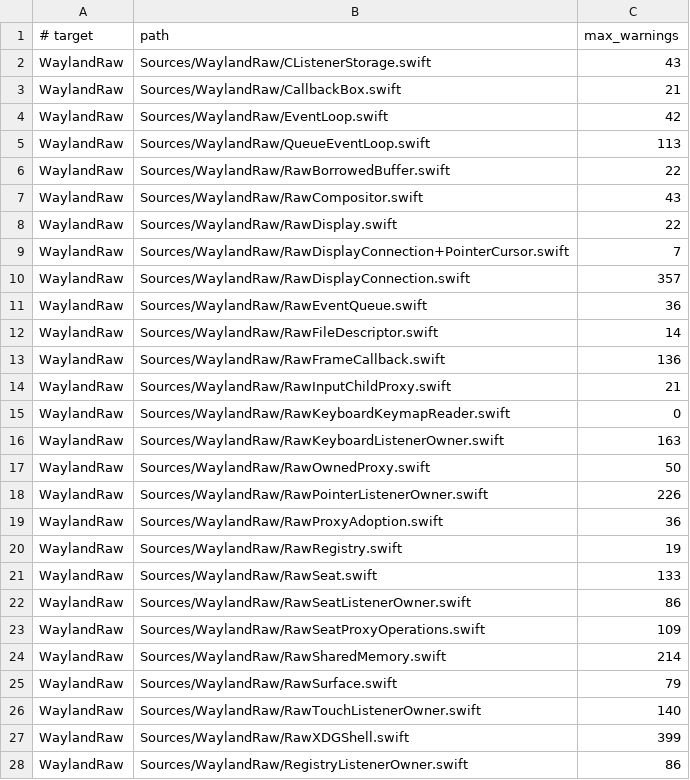
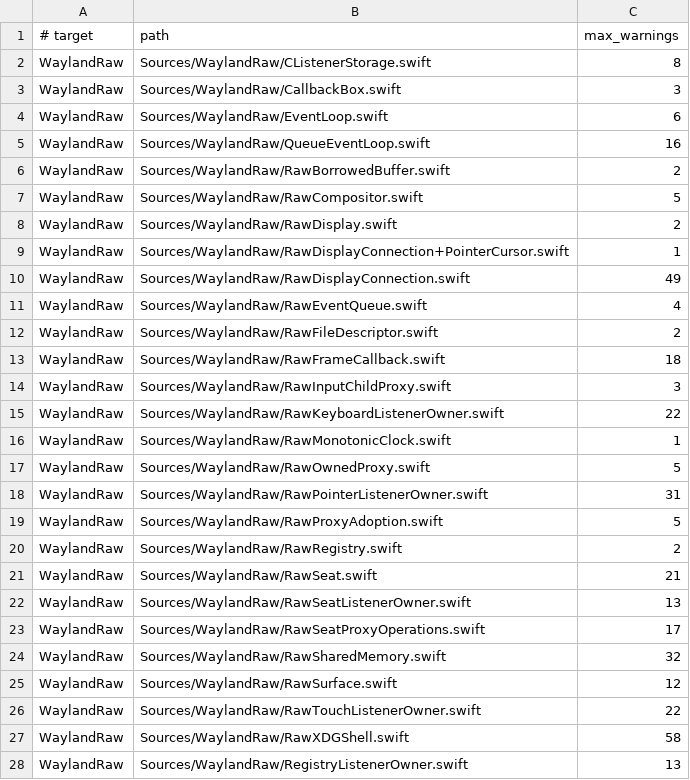
Before and after one commit to conxlgtm/WaylandClientKit, a TSV file: Scripts/strict-memory-safety-baseline.tsv, drawn as a sheet; only a part is shown; the diff covers the shown part only.

```diff
--- a/Scripts/strict-memory-safety-baseline.tsv
+++ b/Scripts/strict-memory-safety-baseline.tsv
@@ -1,28 +1,28 @@
 # target	path	max_warnings
-WaylandRaw	Sources/WaylandRaw/CListenerStorage.swift	43
-WaylandRaw	Sources/WaylandRaw/CallbackBox.swift	21
-WaylandRaw	Sources/WaylandRaw/EventLoop.swift	42
-WaylandRaw	Sources/WaylandRaw/QueueEventLoop.swift	113
-WaylandRaw	Sources/WaylandRaw/RawBorrowedBuffer.swift	22
-WaylandRaw	Sources/WaylandRaw/RawCompositor.swift	43
-WaylandRaw	Sources/WaylandRaw/RawDisplay.swift	22
-WaylandRaw	Sources/WaylandRaw/RawDisplayConnection+PointerCursor.swift	7
-WaylandRaw	Sources/WaylandRaw/RawDisplayConnection.swift	357
-WaylandRaw	Sources/WaylandRaw/RawEventQueue.swift	36
-WaylandRaw	Sources/WaylandRaw/RawFileDescriptor.swift	14
-WaylandRaw	Sources/WaylandRaw/RawFrameCallback.swift	136
-WaylandRaw	Sources/WaylandRaw/RawInputChildProxy.swift	21
-WaylandRaw	Sources/WaylandRaw/RawKeyboardKeymapReader.swift	0
-WaylandRaw	Sources/WaylandRaw/RawKeyboardListenerOwner.swift	163
-WaylandRaw	Sources/WaylandRaw/RawOwnedProxy.swift	50
-WaylandRaw	Sources/WaylandRaw/RawPointerListenerOwner.swift	226
-WaylandRaw	Sources/WaylandRaw/RawProxyAdoption.swift	36
-WaylandRaw	Sources/WaylandRaw/RawRegistry.swift	19
-WaylandRaw	Sources/WaylandRaw/RawSeat.swift	133
-WaylandRaw	Sources/WaylandRaw/RawSeatListenerOwner.swift	86
-WaylandRaw	Sources/WaylandRaw/RawSeatProxyOperations.swift	109
-WaylandRaw	Sources/WaylandRaw/RawSharedMemory.swift	214
-WaylandRaw	Sources/WaylandRaw/RawSurface.swift	79
-WaylandRaw	Sources/WaylandRaw/RawTouchListenerOwner.swift	140
-WaylandRaw	Sources/WaylandRaw/RawXDGShell.swift	399
-WaylandRaw	Sources/WaylandRaw/RegistryListenerOwner.swift	86
+WaylandRaw	Sources/WaylandRaw/CListenerStorage.swift	8
+WaylandRaw	Sources/WaylandRaw/CallbackBox.swift	3
+WaylandRaw	Sources/WaylandRaw/EventLoop.swift	6
+WaylandRaw	Sources/WaylandRaw/QueueEventLoop.swift	16
+WaylandRaw	Sources/WaylandRaw/RawBorrowedBuffer.swift	2
+WaylandRaw	Sources/WaylandRaw/RawCompositor.swift	5
+WaylandRaw	Sources/WaylandRaw/RawDisplay.swift	2
+WaylandRaw	Sources/WaylandRaw/RawDisplayConnection+PointerCursor.swift	1
+WaylandRaw	Sources/WaylandRaw/RawDisplayConnection.swift	49
+WaylandRaw	Sources/WaylandRaw/RawEventQueue.swift	4
+WaylandRaw	Sources/WaylandRaw/RawFileDescriptor.swift	2
+WaylandRaw	Sources/WaylandRaw/RawFrameCallback.swift	18
+WaylandRaw	Sources/WaylandRaw/RawInputChildProxy.swift	3
+WaylandRaw	Sources/WaylandRaw/RawKeyboardListenerOwner.swift	22
+WaylandRaw	Sources/WaylandRaw/RawMonotonicClock.swift	1
+WaylandRaw	Sources/WaylandRaw/RawOwnedProxy.swift	5
+WaylandRaw	Sources/WaylandRaw/RawPointerListenerOwner.swift	31
+WaylandRaw	Sources/WaylandRaw/RawProxyAdoption.swift	5
+WaylandRaw	Sources/WaylandRaw/RawRegistry.swift	2
+WaylandRaw	Sources/WaylandRaw/RawSeat.swift	21
+WaylandRaw	Sources/WaylandRaw/RawSeatListenerOwner.swift	13
+WaylandRaw	Sources/WaylandRaw/RawSeatProxyOperations.swift	17
+WaylandRaw	Sources/WaylandRaw/RawSharedMemory.swift	32
+WaylandRaw	Sources/WaylandRaw/RawSurface.swift	12
+WaylandRaw	Sources/WaylandRaw/RawTouchListenerOwner.swift	22
+WaylandRaw	Sources/WaylandRaw/RawXDGShell.swift	58
+WaylandRaw	Sources/WaylandRaw/RegistryListenerOwner.swift	13
```
Also changed, not shown: 7 edited cells elsewhere in this file, 21 other files.
